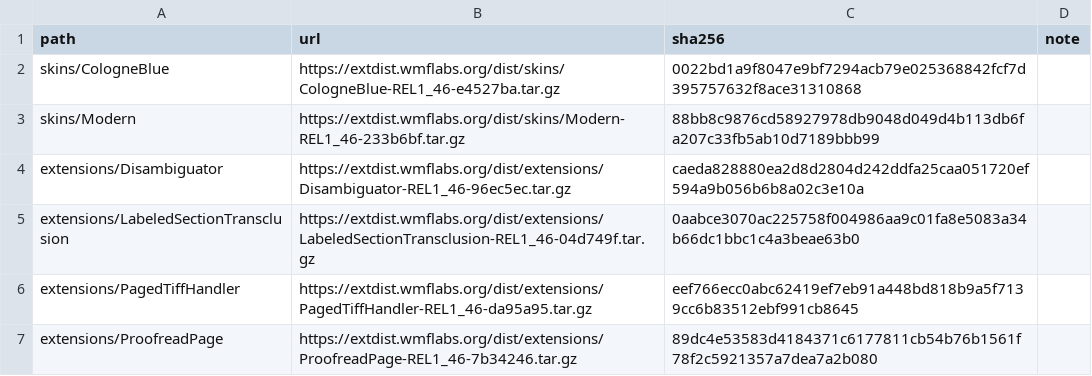
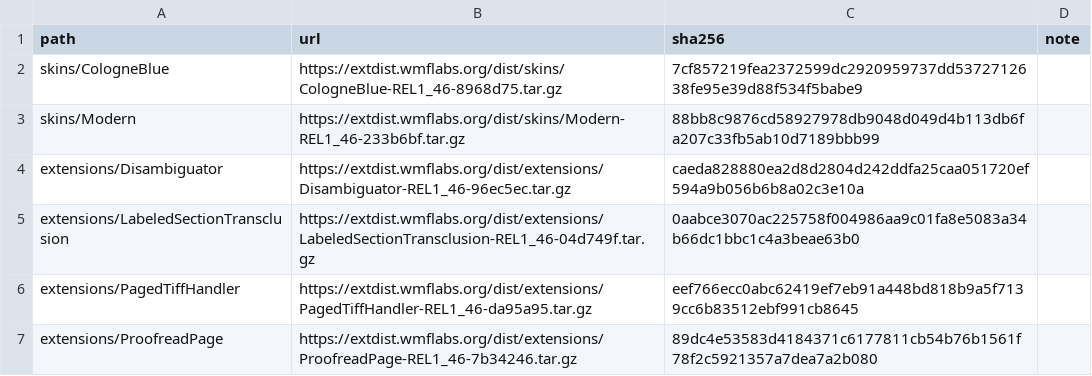
Before and after one commit to Catram/mediawiki, a TSV file: extensions.tsv, drawn as a sheet.

```diff
--- a/extensions.tsv
+++ b/extensions.tsv
@@ -1,3 +1,3 @@
 path	url	sha256	note
-skins/CologneBlue	https://extdist.wmflabs.org/dist/skins/CologneBlue-REL1_46-e4527ba.tar.gz	0022bd1a9f8047e9bf7294acb79e025368842fcf7d395757632f8ace31310868	
+skins/CologneBlue	https://extdist.wmflabs.org/dist/skins/CologneBlue-REL1_46-8968d75.tar.gz	7cf857219fea2372599dc2920959737dd5372712638fe95e39d88f534f5babe9	
 skins/Modern	https://extdist.wmflabs.org/dist/skins/Modern-REL1_46-233b6bf.tar.gz	88bb8c9876cd58927978db9048d049d4b113db6fa207c33fb5ab10d7189bbb99	
```
